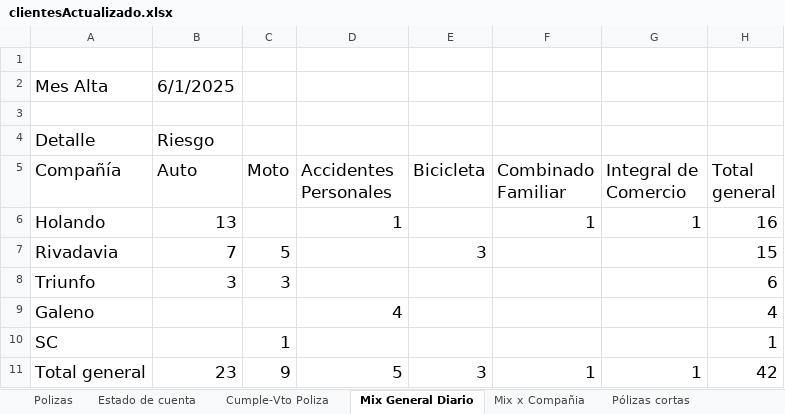
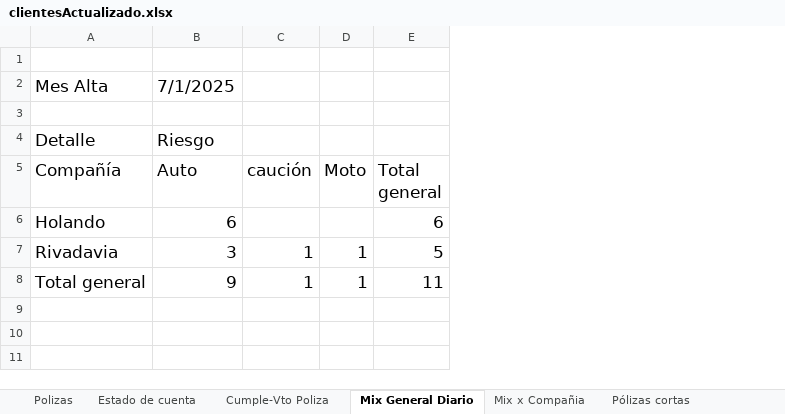
Before and after one commit to nachonievas/automatizacionNievas, an Excel workbook: clientesActualizado.xlsx, sheet Mix General Diario, drawn as a sheet; values as stored, in another font and other column widths than the file's, no borders; removed rows and columns are numbered as before the commit, all else as after; the diff names each change by its address in the sheet, - before the commit and + after, or states it on an @@ line.

```diff
--- a/clientesActualizado.xlsx (sheet Mix General Diario)
+++ b/clientesActualizado.xlsx (sheet Mix General Diario)
+column C (caución), rows 7-8: 1 | 1
-column D (Accidentes Personales), row 6: 1; row 11: 5
-column E (Bicicleta), row 7: 3; row 11: 3
-column F (Combinado Familiar), row 6: 1; row 11: 1
-column G (Integral de Comercio), row 6: 1; row 11: 1
-B2 (Auto): 6/1/2025
+B2 (Auto): 7/1/2025
-B6 (Auto): 13
+B6 (Auto): 6
-E6 (Total general): 16
+E6 (Total general): 6
-B7 (Auto): 7
+B7 (Auto): 3
-D7 (Moto): 5
+D7 (Moto): 1
-E7 (Total general): 15
+E7 (Total general): 5
-row 8: Triunfo | 3 | 3 |  |  |  |  | 6
-row 9: Galeno |  |  | 4 |  |  |  | 4
-row 10: SC |  | 1 |  |  |  |  | 1
-B8 (Auto): 23
+B8 (Auto): 9
-D8 (Moto): 9
+D8 (Moto): 1
-E8 (Total general): 42
+E8 (Total general): 11
```
Also changed, not shown: sheet Estado de cuenta, sheet Polizas, sheet Cumple-Vto Poliza, sheet Mix x Compañia, sheet Pólizas cortas, sheet Categoria, formulas that keep their value, charts or pictures, refacturacionTrimestral/2025-07-15/enviados.xlsx, refacturacionTrimestral/2025-07-15/log_enviosTrimestrales.xlsx, 2 other files.
